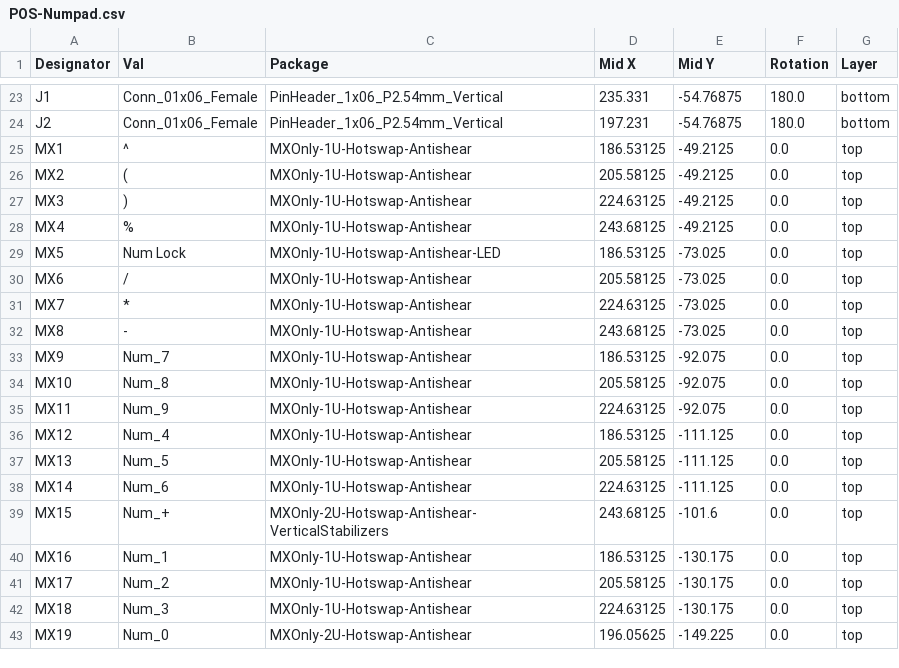
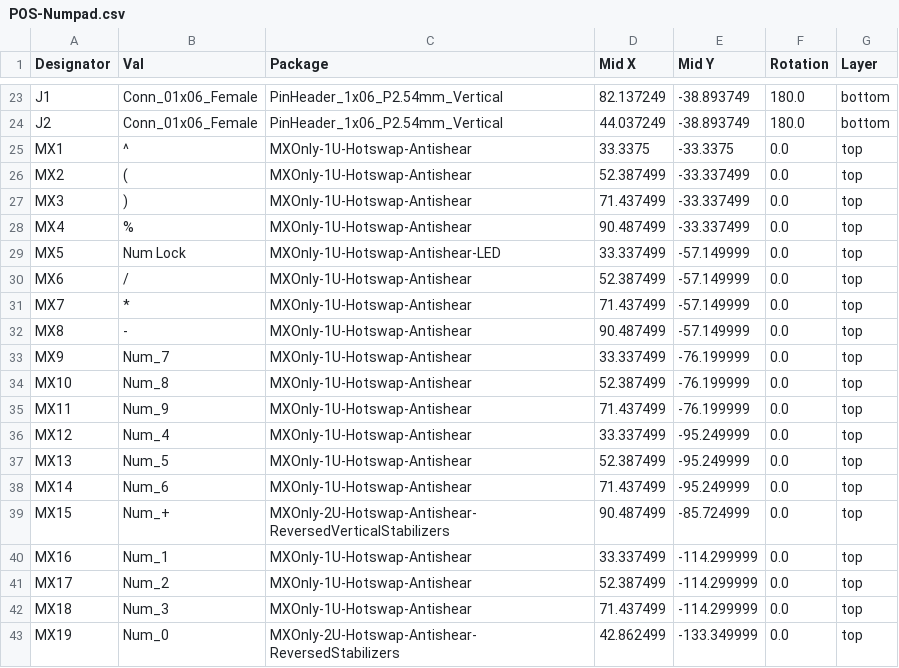
Before and after one commit to MichaelRLee/Custom-Keyboard-PCB, a CSV file: Numpad/jlcpcb/assembly/POS-Numpad.csv, drawn as a sheet; only a part is shown, gaps mark what is left out; the diff covers the shown part only; the diff names each change by its address in the sheet, - before the commit and + after, or states it on an @@ line.

```diff
--- a/Numpad/jlcpcb/assembly/POS-Numpad.csv
+++ b/Numpad/jlcpcb/assembly/POS-Numpad.csv
-D23 (Mid X): 235.331
+D23 (Mid X): 82.137249
-E23:E24 (Mid Y): -54.76875
+E23:E24 (Mid Y): -38.893749
-D24 (Mid X): 197.231
+D24 (Mid X): 44.037249
-D25 (Mid X): 186.53125
+D25 (Mid X): 33.3375
-E25 (Mid Y): -49.2125
+E25 (Mid Y): -33.3375
-D26 (Mid X): 205.58125
+D26 (Mid X): 52.387499
-E26:E28 (Mid Y): -49.2125
+E26:E28 (Mid Y): -33.337499
-D27 (Mid X): 224.63125
+D27 (Mid X): 71.437499
-D28 (Mid X): 243.68125
+D28 (Mid X): 90.487499
-D29 (Mid X): 186.53125
+D29 (Mid X): 33.337499
-E29:E32 (Mid Y): -73.025
+E29:E32 (Mid Y): -57.149999
-D30 (Mid X): 205.58125
+D30 (Mid X): 52.387499
-D31 (Mid X): 224.63125
+D31 (Mid X): 71.437499
-D32 (Mid X): 243.68125
+D32 (Mid X): 90.487499
-D33 (Mid X): 186.53125
+D33 (Mid X): 33.337499
-E33:E35 (Mid Y): -92.075
+E33:E35 (Mid Y): -76.199999
-D34 (Mid X): 205.58125
+D34 (Mid X): 52.387499
-D35 (Mid X): 224.63125
+D35 (Mid X): 71.437499
-D36 (Mid X): 186.53125
+D36 (Mid X): 33.337499
-E36:E38 (Mid Y): -111.125
+E36:E38 (Mid Y): -95.249999
-D37 (Mid X): 205.58125
+D37 (Mid X): 52.387499
-D38 (Mid X): 224.63125
+D38 (Mid X): 71.437499
-C39 (Package): MXOnly-2U-Hotswap-Antishear-VerticalStabilizers
+C39 (Package): MXOnly-2U-Hotswap-Antishear-ReversedVerticalStabilizers
-D39 (Mid X): 243.68125
+D39 (Mid X): 90.487499
-E39 (Mid Y): -101.6
+E39 (Mid Y): -85.724999
-D40 (Mid X): 186.53125
+D40 (Mid X): 33.337499
-E40:E42 (Mid Y): -130.175
+E40:E42 (Mid Y): -114.299999
-D41 (Mid X): 205.58125
+D41 (Mid X): 52.387499
-D42 (Mid X): 224.63125
+D42 (Mid X): 71.437499
-C43 (Package): MXOnly-2U-Hotswap-Antishear
+C43 (Package): MXOnly-2U-Hotswap-Antishear-ReversedStabilizers
-D43 (Mid X): 196.05625
+D43 (Mid X): 42.862499
-E43 (Mid Y): -149.225
+E43 (Mid Y): -133.349999
```
Also changed, not shown: 49 edited cells elsewhere in this file, Numpad/jlcpcb/assembly/BOM-Numpad.csv, TKL/jlcpcb/assembly/POS-TKL.csv, 35 other files.
